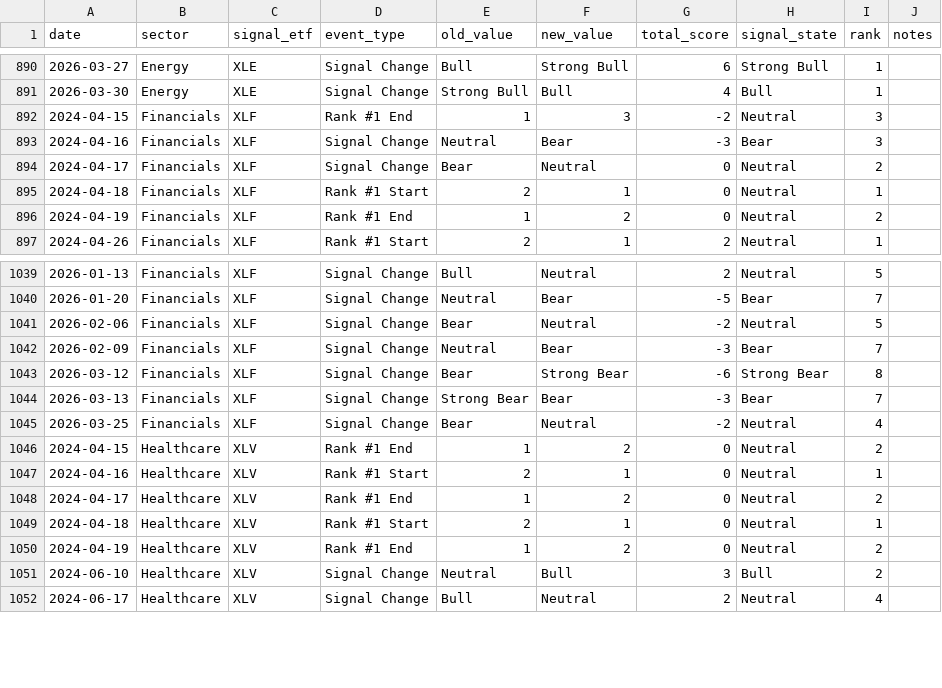
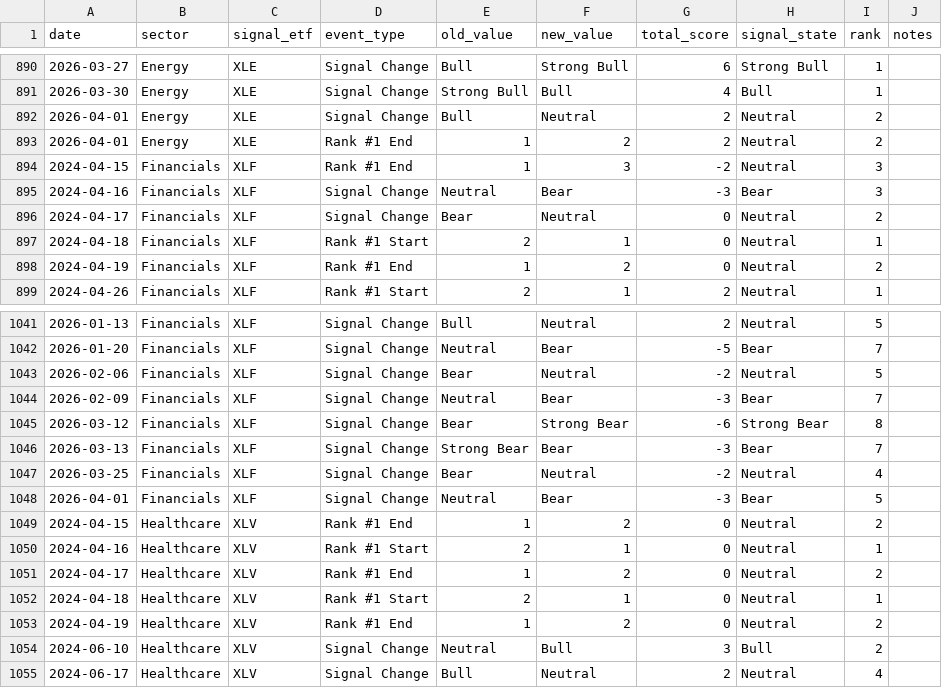
Before and after one commit to mrpink970/sector-research-system, a CSV file: data/event_log.csv, drawn as a sheet; only a part is shown, gaps mark what is left out.

```diff
--- a/data/event_log.csv
+++ b/data/event_log.csv
@@ -891,2 +891,4 @@ date,sector,signal_etf,event_type,old_value,new_value,total_score,signal_state,r
 2026-03-30,Energy,XLE,Signal Change,Strong Bull,Bull,4,Bull,1,
+2026-04-01,Energy,XLE,Signal Change,Bull,Neutral,2,Neutral,2,
+2026-04-01,Energy,XLE,Rank #1 End,1,2,2,Neutral,2,
 2024-04-15,Financials,XLF,Rank #1 End,1,3,-2,Neutral,3,
@@ -1045,2 +1047,3 @@ date,sector,signal_etf,event_type,old_value,new_value,total_score,signal_state,r
 2026-03-25,Financials,XLF,Signal Change,Bear,Neutral,-2,Neutral,4,
+2026-04-01,Financials,XLF,Signal Change,Neutral,Bear,-3,Bear,5,
 2024-04-15,Healthcare,XLV,Rank #1 End,1,2,0,Neutral,2,
```
Also changed, not shown: data/indicators.csv, data/sector_scores.csv, 2 other files.
